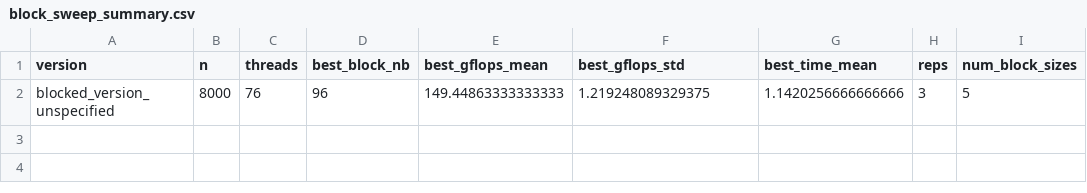
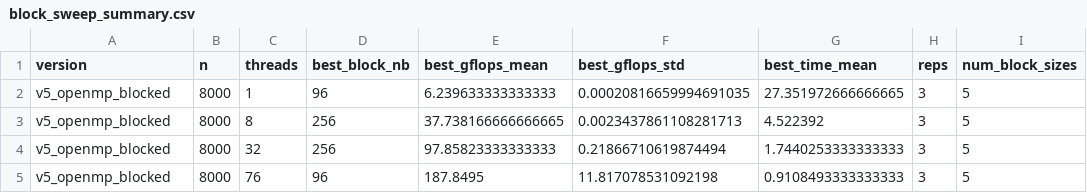
Before and after one commit to BasiaKoch/HPC_matrix_optimizations, a CSV file: results/block_sweep_summary.csv, drawn as a sheet.

Commit message:
report sweep improvement

```diff
--- a/results/block_sweep_summary.csv
+++ b/results/block_sweep_summary.csv
@@ -1,2 +1,5 @@
 version,n,threads,best_block_nb,best_gflops_mean,best_gflops_std,best_time_mean,reps,num_block_sizes
-blocked_version_unspecified,8000,76,96,149.44863333333333,1.219248089329375,1.1420256666666666,3,5
+v5_openmp_blocked,8000,1,96,6.239633333333333,0.00020816659994691035,27.351972666666665,3,5
+v5_openmp_blocked,8000,8,256,37.738166666666665,0.0023437861108281713,4.522392,3,5
+v5_openmp_blocked,8000,32,256,97.85823333333333,0.21866710619874494,1.7440253333333333,3,5
+v5_openmp_blocked,8000,76,96,187.8495,11.817078531092198,0.9108493333333333,3,5
```
Also changed, not shown: 3 other files.
